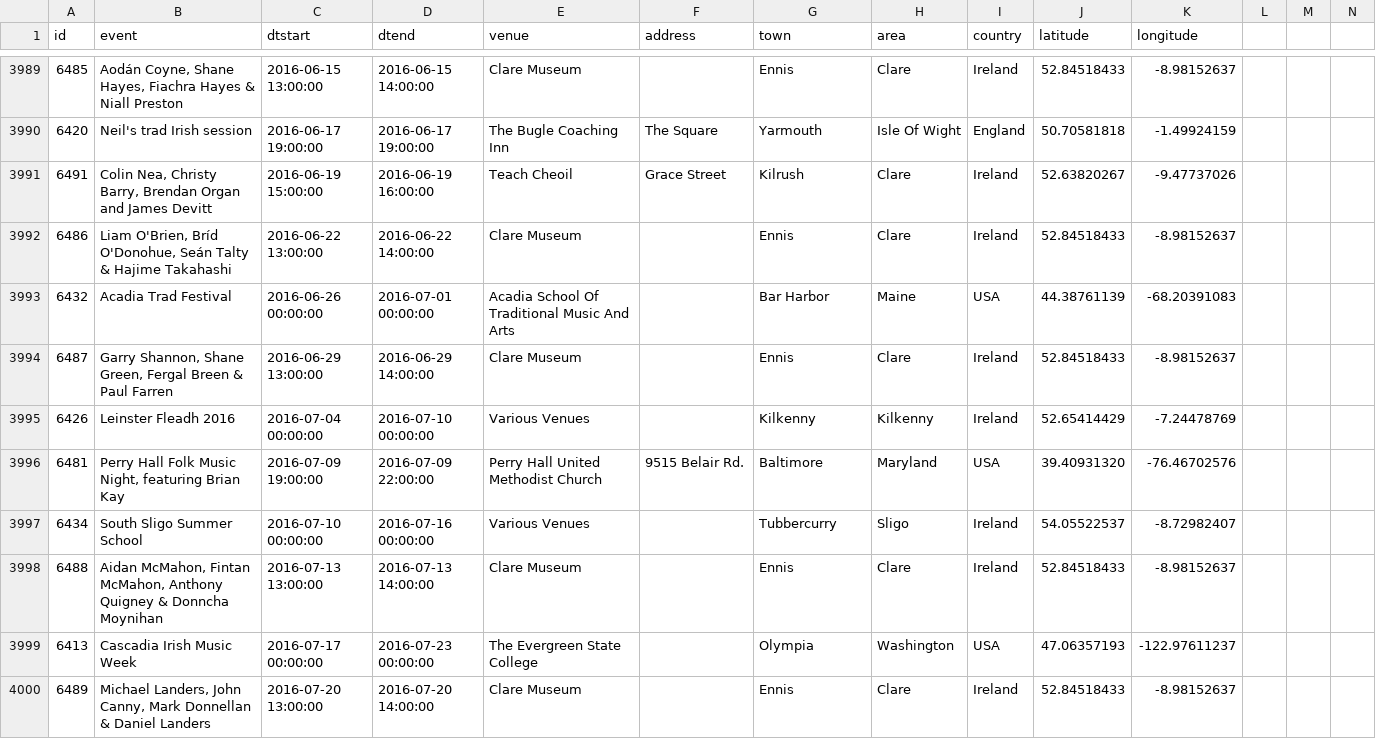
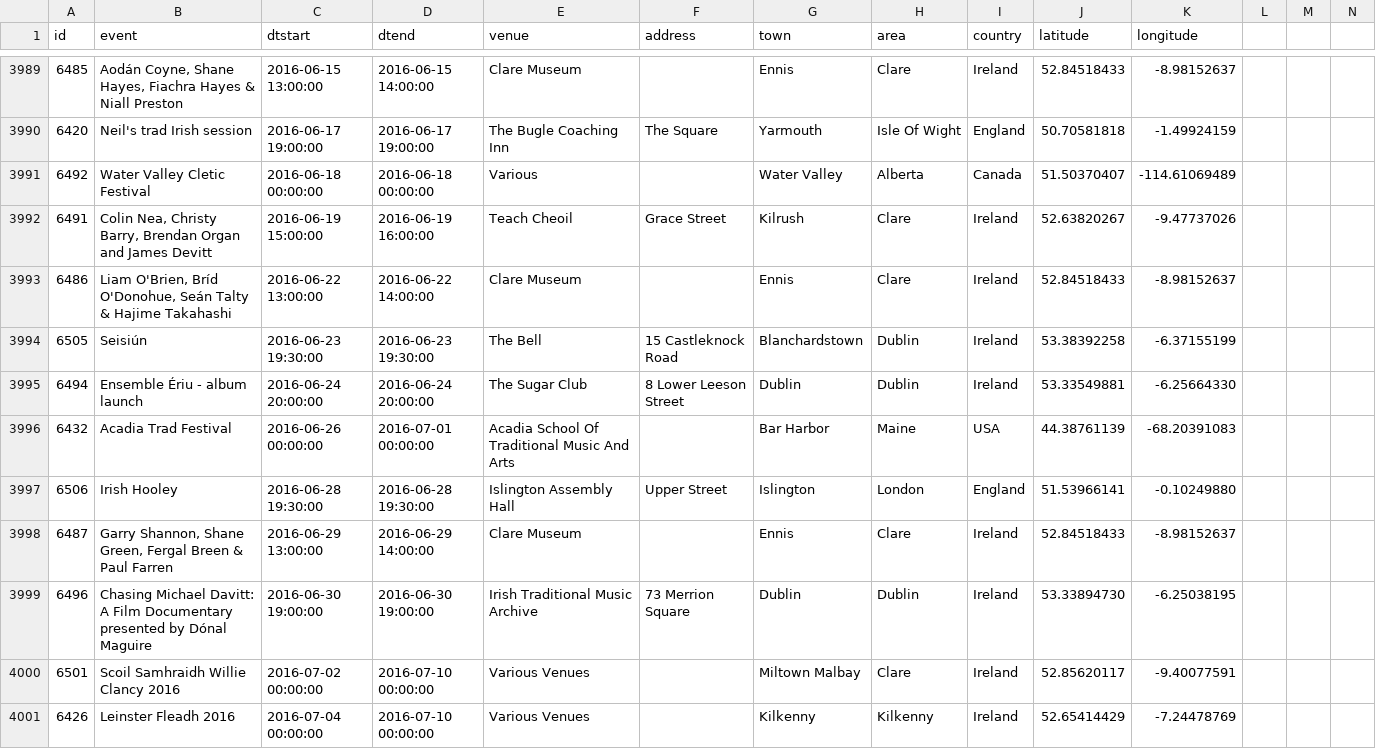
Before and after one commit to adactio/TheSession-data, a CSV file: csv/events.csv, drawn as a sheet; only a part is shown, gaps mark what is left out; the shorter side is filled out with more unchanged rows; the diff covers the shown part only.

Commit message:
Latest data dump

```diff
--- a/csv/events.csv
+++ b/csv/events.csv
@@ -3990,6 +3990,12 @@
 6420,"Neil's trad Irish session","2016-06-17 19:00:00","2016-06-17 19:00:00","The Bugle Coaching Inn","The Square","Yarmouth","Isle Of Wight","England",50.70581818,-1.49924159
+6492,"Water Valley Cletic Festival","2016-06-18 00:00:00","2016-06-18 00:00:00","Various","","Water Valley","Alberta","Canada",51.50370407,-114.61069489
 6491,"Colin Nea, Christy Barry, Brendan Organ and James Devitt","2016-06-19 15:00:00","2016-06-19 16:00:00","Teach Cheoil","Grace Street","Kilrush","Clare","Ireland",52.63820267,-9.47737026
 6486,"Liam O'Brien, Bríd O'Donohue, Seán Talty & Hajime Takahashi ","2016-06-22 13:00:00","2016-06-22 14:00:00","Clare Museum","","Ennis","Clare","Ireland",52.84518433,-8.98152637
+6505,"Seisiún","2016-06-23 19:30:00","2016-06-23 19:30:00","The Bell","15 Castleknock Road","Blanchardstown","Dublin","Ireland",53.38392258,-6.37155199
+6494,"Ensemble Ériu - album launch","2016-06-24 20:00:00","2016-06-24 20:00:00","The Sugar Club","8 Lower Leeson Street","Dublin","Dublin","Ireland",53.33549881,-6.25664330
 6432,"Acadia Trad Festival","2016-06-26 00:00:00","2016-07-01 00:00:00","Acadia School Of Traditional Music And Arts","","Bar Harbor","Maine","USA",44.38761139,-68.20391083
+6506,"Irish Hooley","2016-06-28 19:30:00","2016-06-28 19:30:00","Islington Assembly Hall","Upper Street","Islington","London","England",51.53966141,-0.10249880
 6487,"Garry Shannon, Shane Green, Fergal Breen & Paul Farren","2016-06-29 13:00:00","2016-06-29 14:00:00","Clare Museum","","Ennis","Clare","Ireland",52.84518433,-8.98152637
+6496,"Chasing Michael Davitt: A Film Documentary presented by Dónal Maguire","2016-06-30 19:00:00","2016-06-30 19:00:00","Irish Traditional Music Archive","73 Merrion Square","Dublin","Dublin","Ireland",53.33894730,-6.25038195
+6501,"Scoil Samhraidh Willie Clancy 2016","2016-07-02 00:00:00","2016-07-10 00:00:00","Various Venues","","Miltown Malbay","Clare","Ireland",52.85620117,-9.40077591
 6426,"Leinster Fleadh 2016","2016-07-04 00:00:00","2016-07-10 00:00:00","Various Venues","","Kilkenny","Kilkenny","Ireland",52.65414429,-7.24478769
```
Also changed, not shown: 9 added rows and 2 edited cells elsewhere in this file, csv/sessions.csv, 6 other files.
